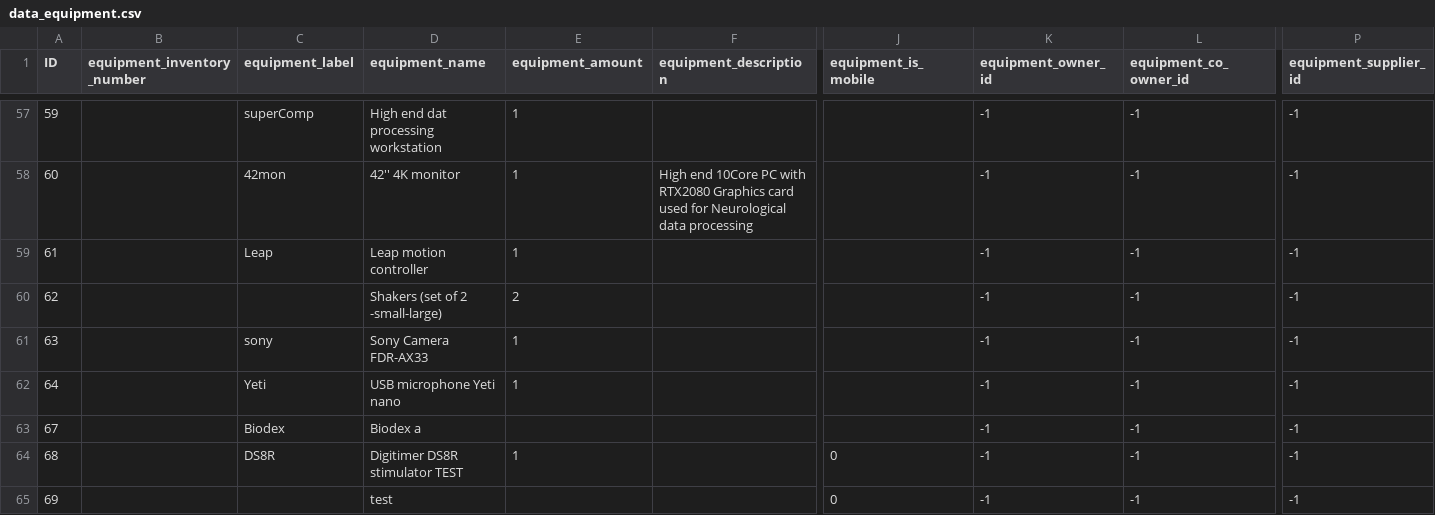
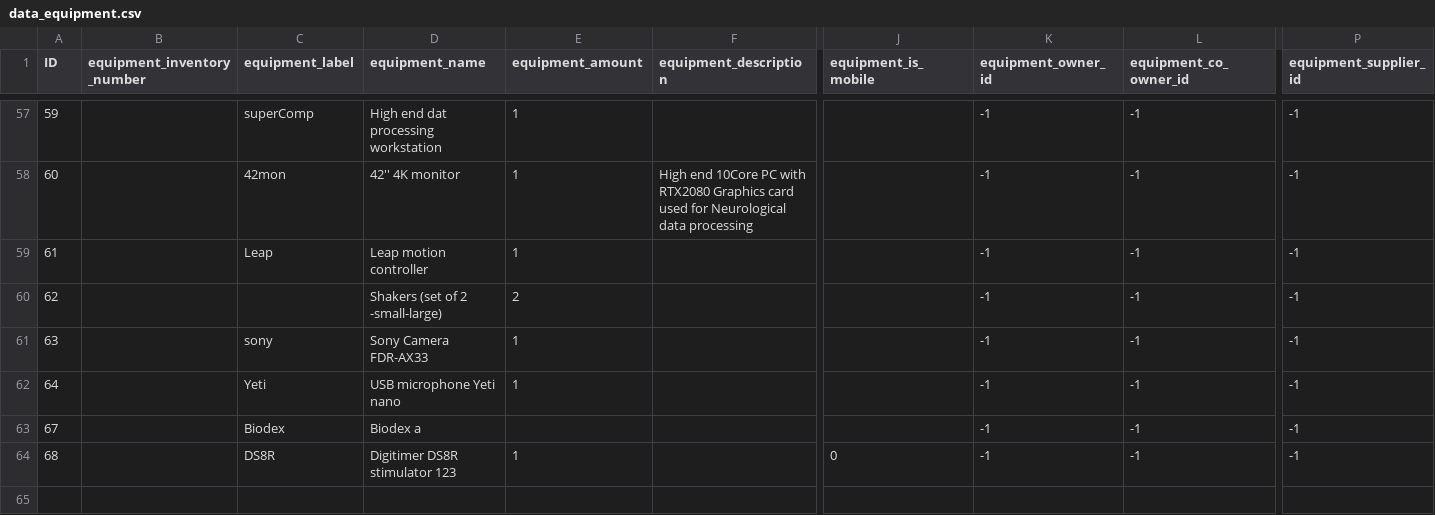
Before and after one commit to mgeraert/RevalEquip, a CSV file: data_equipment.csv, drawn as a sheet; only a part is shown, gaps mark what is left out; rows hold the shown columns only; the diff names each change by its address in the sheet, - before the commit and + after, or states it on an @@ line.

```diff
--- a/data_equipment.csv
+++ b/data_equipment.csv
-D64 (equipment_name): Digitimer DS8R stimulator TEST
+D64 (equipment_name): Digitimer DS8R stimulator 123
-row 65: 69 |  |  | test |  |  | 0 | -1 | -1 | -1
```
Also changed, not shown: 37 other files.
